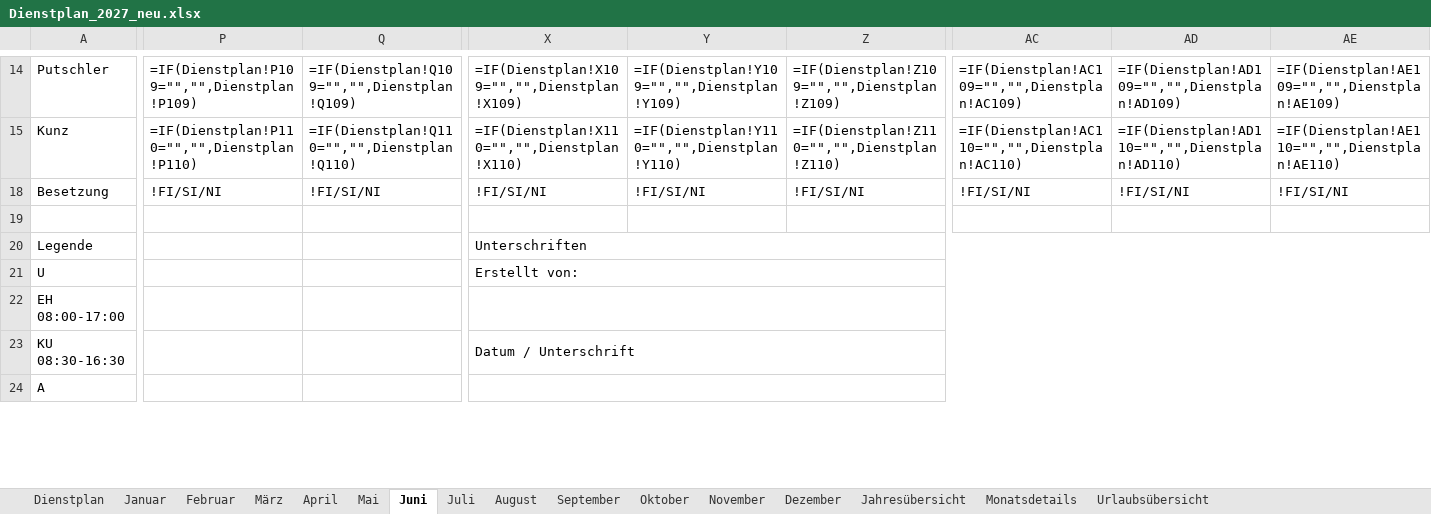
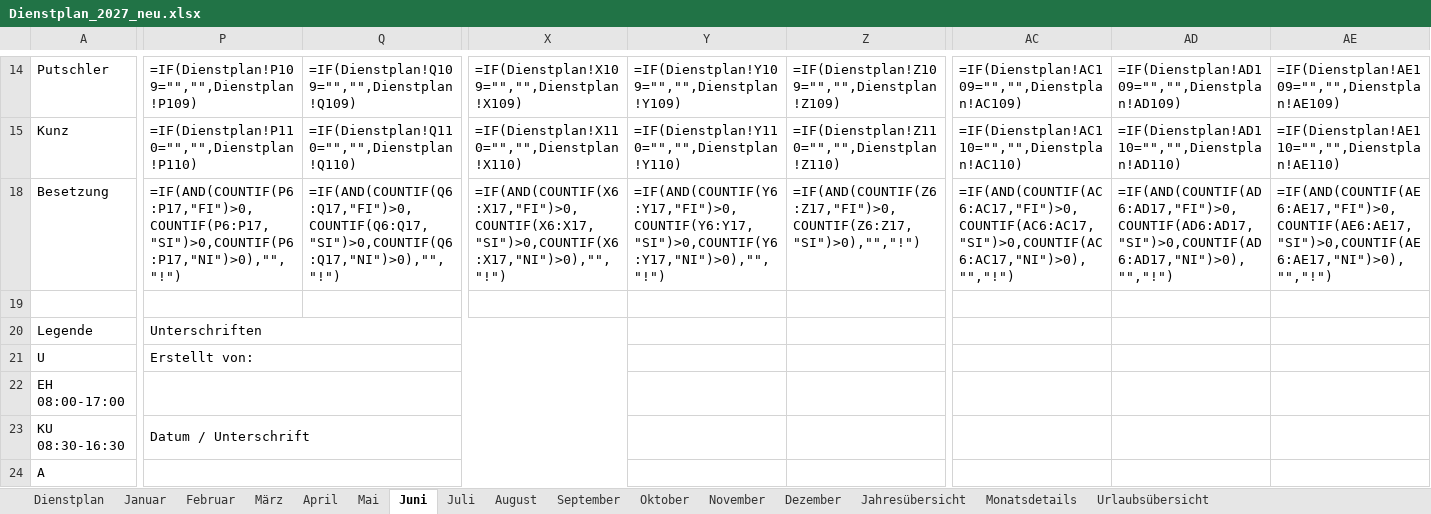
Before and after one commit to Bas1cally/Dienstplan, an Excel workbook: Dienstplan_2027_neu.xlsx, sheet Juni, drawn as a sheet; only a part is shown, gaps mark what is left out; values as stored, in another font and other column widths than the file's, no cell formats; formulas without a stored value are shown as written; conditional formats not drawn; the diff covers the shown part only; the diff names each change by its address in the sheet, - before the commit and + after, or states it on an @@ line.

```diff
--- a/Dienstplan_2027_neu.xlsx (sheet Juni)
+++ b/Dienstplan_2027_neu.xlsx (sheet Juni)
-P18: !FI/SI/NI
+P18: =IF(AND(COUNTIF(P6:P17,"FI")>0,COUNTIF(P6:P17,"SI")>0,COUNTIF(P6:P17,"NI")>0),"","!")
-Q18: !FI/SI/NI
+Q18: =IF(AND(COUNTIF(Q6:Q17,"FI")>0,COUNTIF(Q6:Q17,"SI")>0,COUNTIF(Q6:Q17,"NI")>0),"","!")
-X18: !FI/SI/NI
+X18: =IF(AND(COUNTIF(X6:X17,"FI")>0,COUNTIF(X6:X17,"SI")>0,COUNTIF(X6:X17,"NI")>0),"","!")
-Y18: !FI/SI/NI
+Y18: =IF(AND(COUNTIF(Y6:Y17,"FI")>0,COUNTIF(Y6:Y17,"SI")>0,COUNTIF(Y6:Y17,"NI")>0),"","!")
-Z18: !FI/SI/NI
+Z18: =IF(AND(COUNTIF(Z6:Z17,"FI")>0,COUNTIF(Z6:Z17,"SI")>0),"","!")
-AC18: !FI/SI/NI
+AC18: =IF(AND(COUNTIF(AC6:AC17,"FI")>0,COUNTIF(AC6:AC17,"SI")>0,COUNTIF(AC6:AC17,"NI")>0),"","!")
-AD18: !FI/SI/NI
+AD18: =IF(AND(COUNTIF(AD6:AD17,"FI")>0,COUNTIF(AD6:AD17,"SI")>0,COUNTIF(AD6:AD17,"NI")>0),"","!")
-AE18: !FI/SI/NI
+AE18: =IF(AND(COUNTIF(AE6:AE17,"FI")>0,COUNTIF(AE6:AE17,"SI")>0,COUNTIF(AE6:AE17,"NI")>0),"","!")
-P20: (empty)
+P20: Unterschriften
+P20:X20 merged
-X20: Unterschriften
+X20: (empty)
-X20:AE20 merged
-P21: (empty)
+P21: Erstellt von:
+P21:X21 merged
-X21: Erstellt von:
+X21: (empty)
-X21:AE21 merged
+P22:X22 merged
-X22:AE22 merged
-P23: (empty)
+P23: Datum / Unterschrift
+P23:X23 merged
-X23: Datum / Unterschrift
+X23: (empty)
-X23:AE23 merged
+P24:X24 merged
-X24:AE24 merged
```
Also changed, not shown: 18 edited cells and merged cells elsewhere in this sheet, sheet Monatsdetails, sheet Dienstplan, sheet Urlaubsübersicht, sheet Dezember, sheet April, sheet September, 8 more sheets, cell formats, Dienstplan_2026_neu.xlsx, 1 other file.
